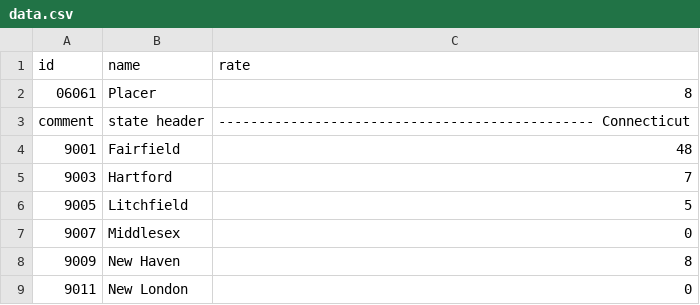
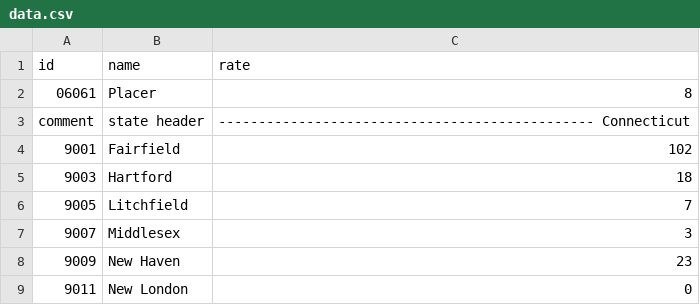
Before and after one commit to Navigatron/covid, a CSV file: data.csv, drawn as a sheet; only a part is shown; the diff covers the shown part only.

```diff
--- a/data.csv
+++ b/data.csv
@@ -3,7 +3,7 @@ id,name,rate
 comment,state header,----------------------------------------------- Connecticut
-9001,Fairfield,48
-9003,Hartford,7
-9005,Litchfield,5
-9007,Middlesex,0
-9009,New Haven,8
+9001,Fairfield,102
+9003,Hartford,18
+9005,Litchfield,7
+9007,Middlesex,3
+9009,New Haven,23
 9011,New London,0
```
Also changed, not shown: 12 edited cells elsewhere in this file, 1 other file.
